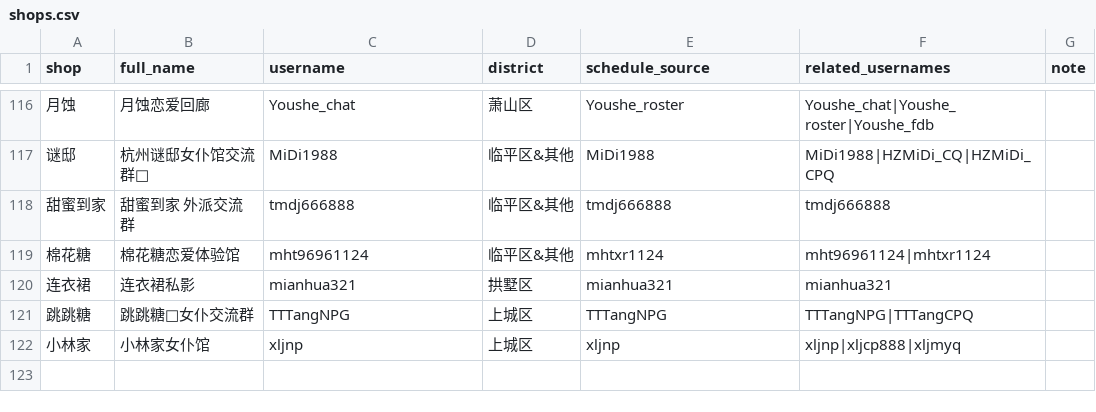
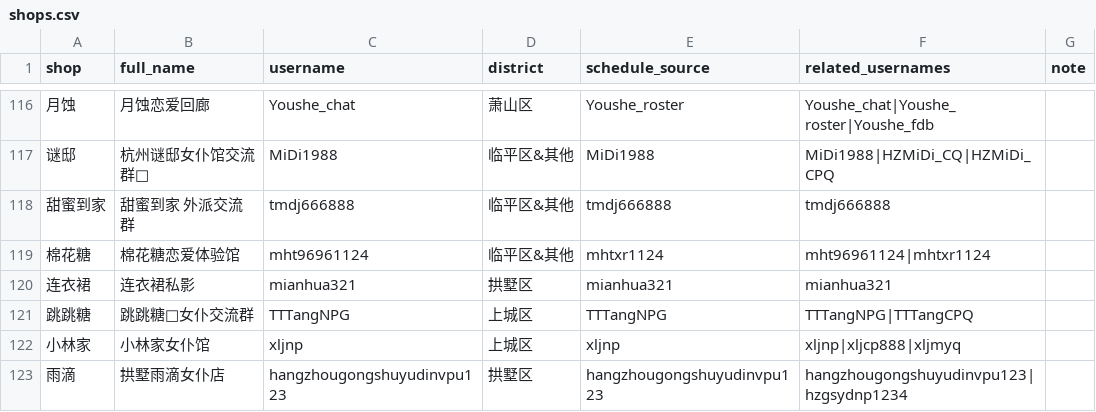
Before and after one commit to qiqi598/nvpuribao, a CSV file: data/shops.csv, drawn as a sheet; only a part is shown, gaps mark what is left out; the diff names each change by its address in the sheet, - before the commit and + after, or states it on an @@ line.

Commit message:
data: auto sync 2026-03-29 18:00 CST

```diff
--- a/data/shops.csv
+++ b/data/shops.csv
+row 123: 雨滴 | 拱墅雨滴女仆店 | hangzhougongshuyudinvpu123 | 拱墅区 | hangzhougongshuyudinvpu123 | hangzhougongshuyudinvpu123|hzgsydnp1234
```
